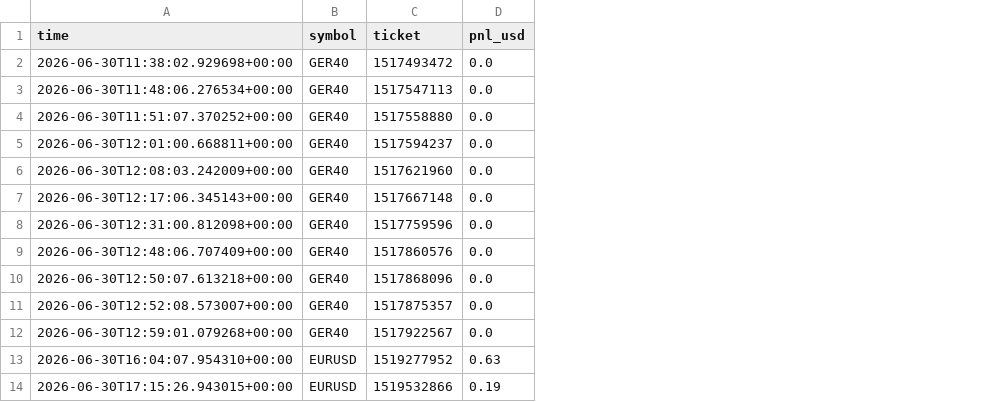
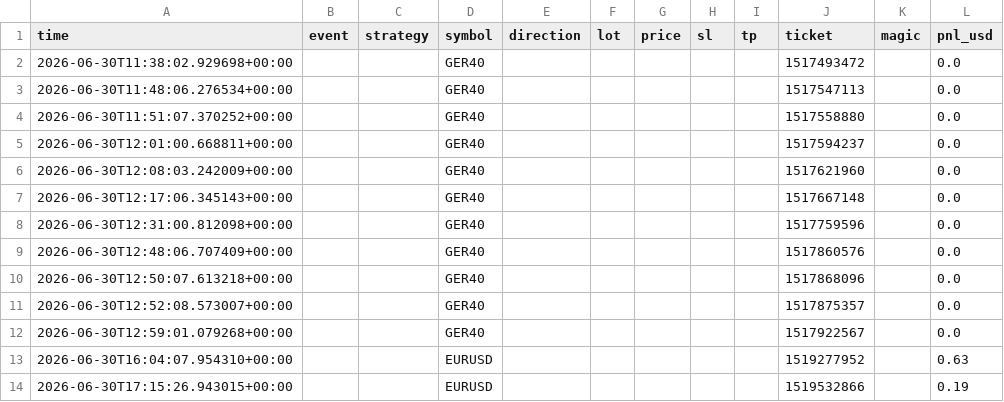
Before and after one commit to tipcsy/TradingWithErik, a CSV file: trades.csv, drawn as a sheet; only a part is shown; the diff covers the shown part only; the diff names each change by its address in the sheet, - before the commit and + after, or states it on an @@ line.

```diff
--- a/trades.csv
+++ b/trades.csv
+column B (event), empty
+column C (strategy), empty
+column E (direction), empty
+column F (lot), empty
+column G (price), empty
+column H (sl), empty
+column I (tp), empty
+column K (magic), empty
```
Also changed, not shown: 17 added rows and 1 edited cell elsewhere in this file, 40 other files.
